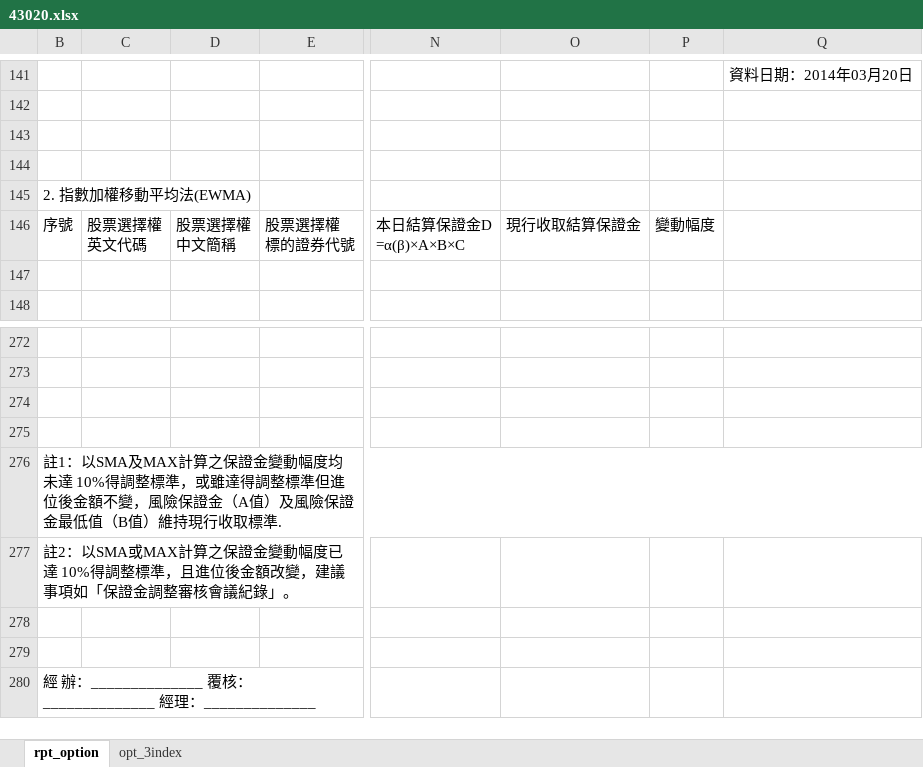
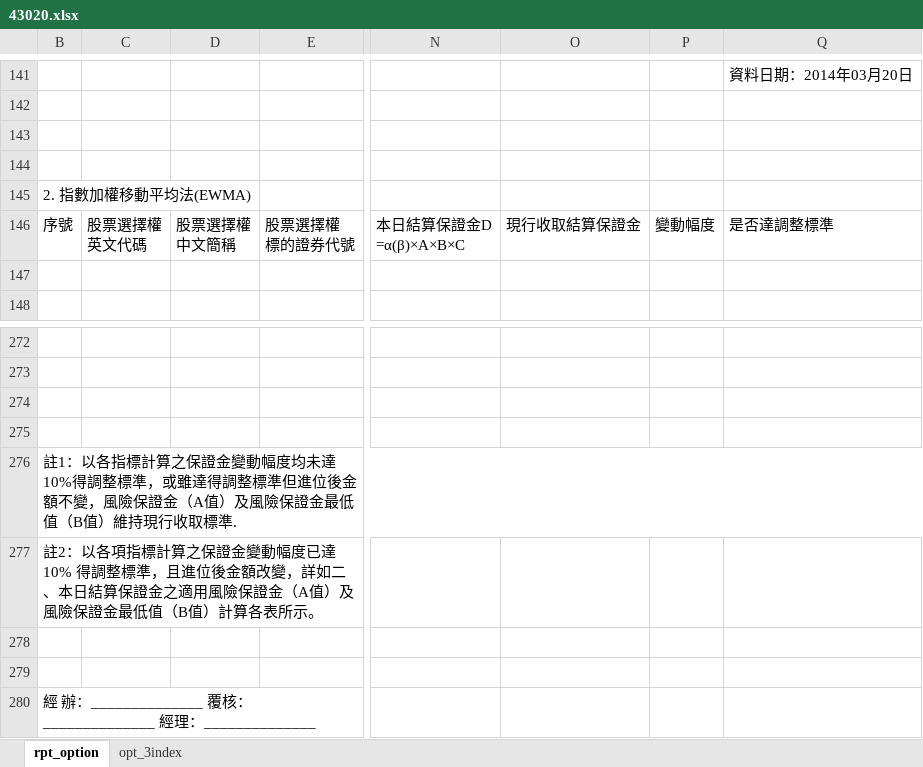
Before and after one commit to haotingchan/RekindlePhoenixCI, an Excel workbook: PhoenixCI/Excel_Template/43020.xlsx, sheet rpt_option, drawn as a sheet; only a part is shown, gaps mark what is left out; values as stored, in another font and other column widths than the file's, no cell formats; charts and pictures not drawn; the diff names each change by its address in the sheet, - before the commit and + after, or states it on an @@ line.

Commit message:
Excel Template 更新,43010,43020 EWMA顯示資料欄位調整

```diff
--- a/PhoenixCI/Excel_Template/43020.xlsx (sheet rpt_option)
+++ b/PhoenixCI/Excel_Template/43020.xlsx (sheet rpt_option)
-Q146: (empty)
+Q146: 是否達調整標準
-B276: 註1：以SMA及MAX計算之保…
+B276: 註1：以各指標計算之保…
-B277: 註2：以SMA或MAX計算之保證金變動幅度已達 10%得調整標準，且進位後金額改變，建議事項如「保證金調整審核會議紀錄」。
+B277: 註2：以各項指標計算之保證金變動幅度已達 10% 得調整標準，且進位後金額改變，詳如二、本日結算保證金之適用風險保證金（A值）及風險保證金最低值（B值）計算各表所示。
```
Also changed, not shown: cell formats, PhoenixCI/Excel_Template/40012.xlsx, PhoenixCI/Excel_Template/40040.xlsx, 3 other files.
